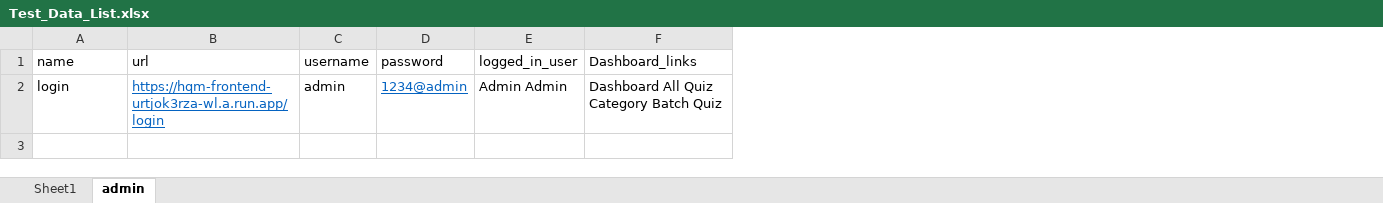
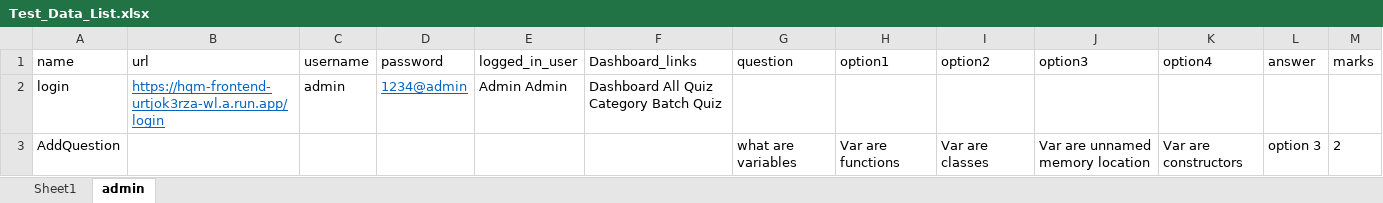
Before and after one commit to Firdosee/Main_Project_Day1, an Excel workbook: Config/Test_Data_List.xlsx, sheet admin, drawn as a sheet; values as stored, in another font and other column widths than the file's, no borders; the diff names each change by its address in the sheet, - before the commit and + after, or states it on an @@ line.

Commit message:
Adding Admin Test cases

```diff
--- a/Config/Test_Data_List.xlsx (sheet admin)
+++ b/Config/Test_Data_List.xlsx (sheet admin)
+column G (question), empty
+column H (option1), empty
+column I (option2), empty
+column J (option3), empty
+column K (option4), empty
+column L (answer), empty
+column M (marks), empty
+row 3: AddQuestion |  |  |  |  |  | what are variables | Var are functions | Var are classes | Var are unnamed memory location | Var are constructors | option 3 | 2
```
Also changed, not shown: 21 other files.
